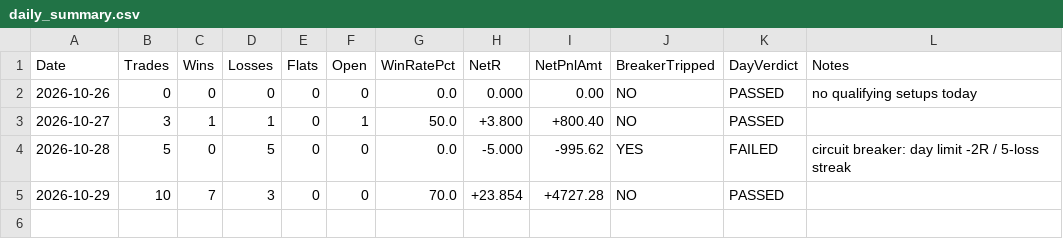
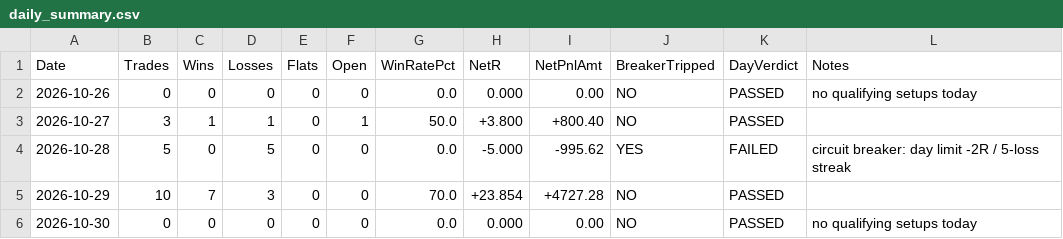
Before and after one commit to ramcruise1000/nse-scanner, a CSV file: journal/daily_summary.csv, drawn as a sheet.

```diff
--- a/journal/daily_summary.csv
+++ b/journal/daily_summary.csv
@@ -5 +5,2 @@ Date,Trades,Wins,Losses,Flats,Open,WinRatePct,NetR,NetPnlAmt,BreakerTripped,DayV
 2026-10-29,10,7,3,0,0,70.0,+23.854,+4727.28,NO,PASSED,
+2026-10-30,0,0,0,0,0,0.0,0.000,0.00,NO,PASSED,no qualifying setups today
```
Also changed, not shown: 3 other files.
